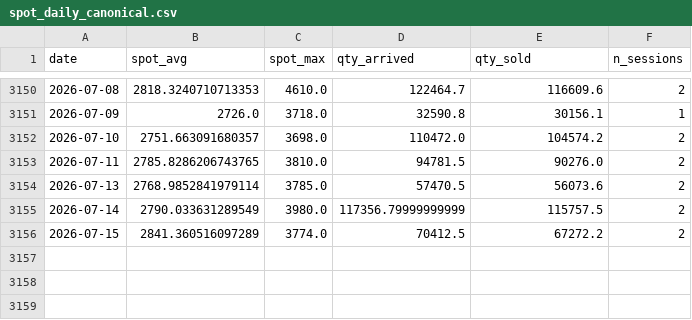
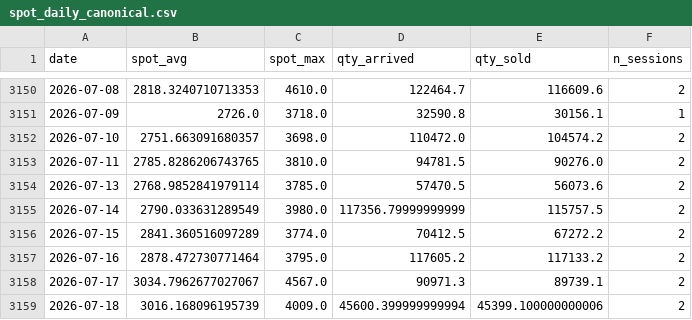
Before and after one commit to GG5533/cardamom-quant, a CSV file: data/processed/spot_daily_canonical.csv, drawn as a sheet; only a part is shown, gaps mark what is left out.

```diff
--- a/data/processed/spot_daily_canonical.csv
+++ b/data/processed/spot_daily_canonical.csv
@@ -3156 +3156,4 @@ date,spot_avg,spot_max,qty_arrived,qty_sold,n_sessions
 2026-07-15,2841.360516097289,3774.0,70412.5,67272.2,2
+2026-07-16,2878.472730771464,3795.0,117605.2,117133.2,2
+2026-07-17,3034.7962677027067,4567.0,90971.3,89739.1,2
+2026-07-18,3016.168096195739,4009.0,45600.399999999994,45399.100000000006,2
```
Also changed, not shown: data/live/forecasts.csv, data/processed/sessions_canonical.csv, 4 other files.
